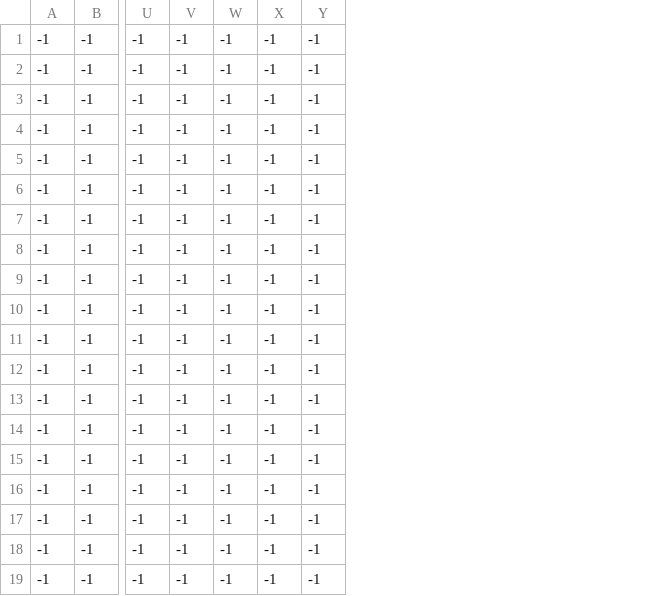
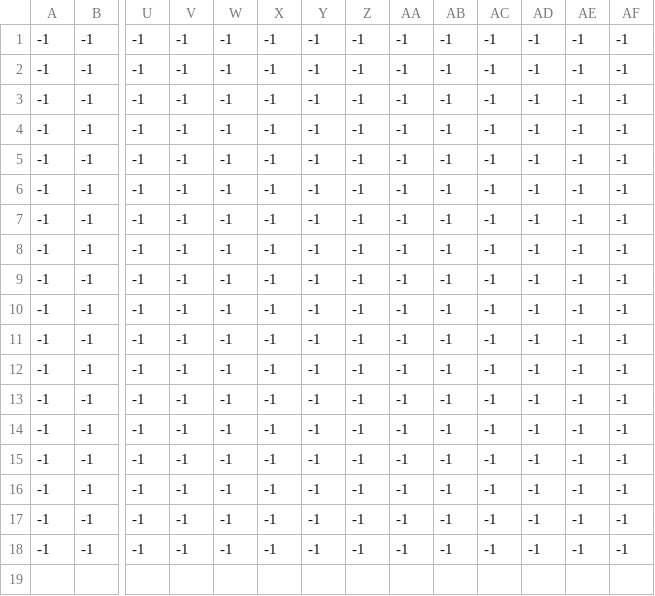
Before and after one commit to deroguerre/protogame, a CSV file: protogame/maps/2-map_Calque3.csv, drawn as a sheet; only a part is shown, gaps mark what is left out; removed rows and columns are numbered as before the commit, all else as after; rows hold the shown columns only; the diff names each change by its address in the sheet, - before the commit and + after, or states it on an @@ line.

```diff
--- a/protogame/maps/2-map_Calque3.csv
+++ b/protogame/maps/2-map_Calque3.csv
+column Z, rows 1-18: all -1
+column AA, rows 1-18: all -1
+column AB, rows 1-18: all -1
+column AC, rows 1-18: all -1
+column AD, rows 1-18: all -1
+column AE, rows 1-18: all -1
+column AF, rows 1-18: all -1
-row 19: -1 | -1 | -1 | -1 | -1 | -1 | -1
```
Also changed, not shown: protogame/maps/2-map_Calque1.csv, protogame/maps/2-map_Calque2.csv, 3 other files.
